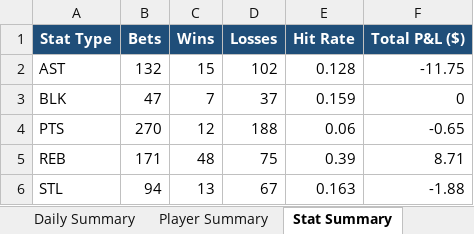
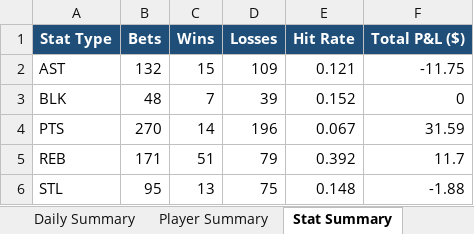
Before and after one commit to aaronwadhwa12/kalshi, an Excel workbook: results/picks_report.xlsx, sheet Stat Summary, drawn as a sheet; values as stored, in another font and other column widths than the file's, no borders; the diff names each change by its address in the sheet, - before the commit and + after, or states it on an @@ line.

```diff
--- a/results/picks_report.xlsx (sheet Stat Summary)
+++ b/results/picks_report.xlsx (sheet Stat Summary)
-D2 (Losses): 102
+D2 (Losses): 109
-E2 (Hit Rate): 0.128
+E2 (Hit Rate): 0.121
-B3 (Bets): 47
+B3 (Bets): 48
-D3 (Losses): 37
+D3 (Losses): 39
-E3 (Hit Rate): 0.159
+E3 (Hit Rate): 0.152
-C4 (Wins): 12
+C4 (Wins): 14
-D4 (Losses): 188
+D4 (Losses): 196
-E4 (Hit Rate): 0.06
+E4 (Hit Rate): 0.067
-F4 (Total P&L ($)): -0.65
+F4 (Total P&L ($)): 31.59
-C5 (Wins): 48
+C5 (Wins): 51
-D5 (Losses): 75
+D5 (Losses): 79
-E5 (Hit Rate): 0.39
+E5 (Hit Rate): 0.392
-F5 (Total P&L ($)): 8.71
+F5 (Total P&L ($)): 11.7
-B6 (Bets): 94
+B6 (Bets): 95
-D6 (Losses): 67
+D6 (Losses): 75
-E6 (Hit Rate): 0.163
+E6 (Hit Rate): 0.148
```
Also changed, not shown: sheet Picks Log, sheet Player Summary, sheet Daily Summary, 2 other files.
